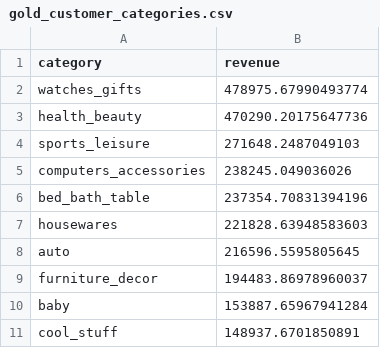
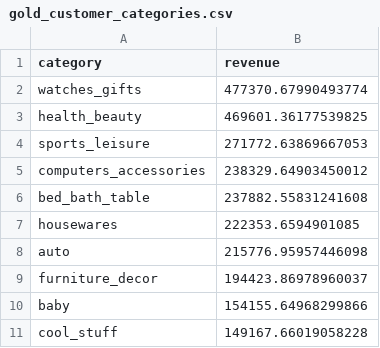
Before and after one commit to chungchung-coding/olist-data-platform, a CSV file: analysis/outputs/gold_customer_categories.csv, drawn as a sheet.

```diff
--- a/analysis/outputs/gold_customer_categories.csv
+++ b/analysis/outputs/gold_customer_categories.csv
@@ -1,11 +1,11 @@
 category,revenue
-watches_gifts,478975.67990493774
-health_beauty,470290.20175647736
-sports_leisure,271648.2487049103
-computers_accessories,238245.049036026
-bed_bath_table,237354.70831394196
-housewares,221828.63948583603
-auto,216596.5595805645
-furniture_decor,194483.86978960037
-baby,153887.65967941284
-cool_stuff,148937.6701850891
+watches_gifts,477370.67990493774
+health_beauty,469601.36177539825
+sports_leisure,271772.63869667053
+computers_accessories,238329.64903450012
+bed_bath_table,237882.55831241608
+housewares,222353.6594901085
+auto,215776.95957446098
+furniture_decor,194423.86978960037
+baby,154155.64968299866
+cool_stuff,149167.66019058228
```
Also changed, not shown: analysis/outputs/customer_segments.csv, analysis/outputs/top50_products_by_month.csv, 8 other files.
